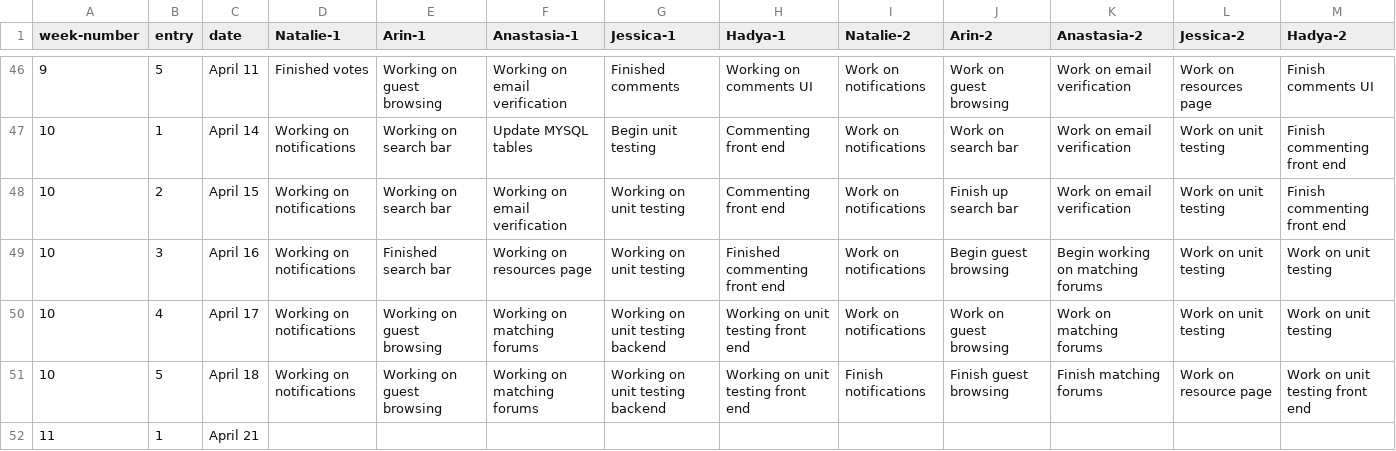
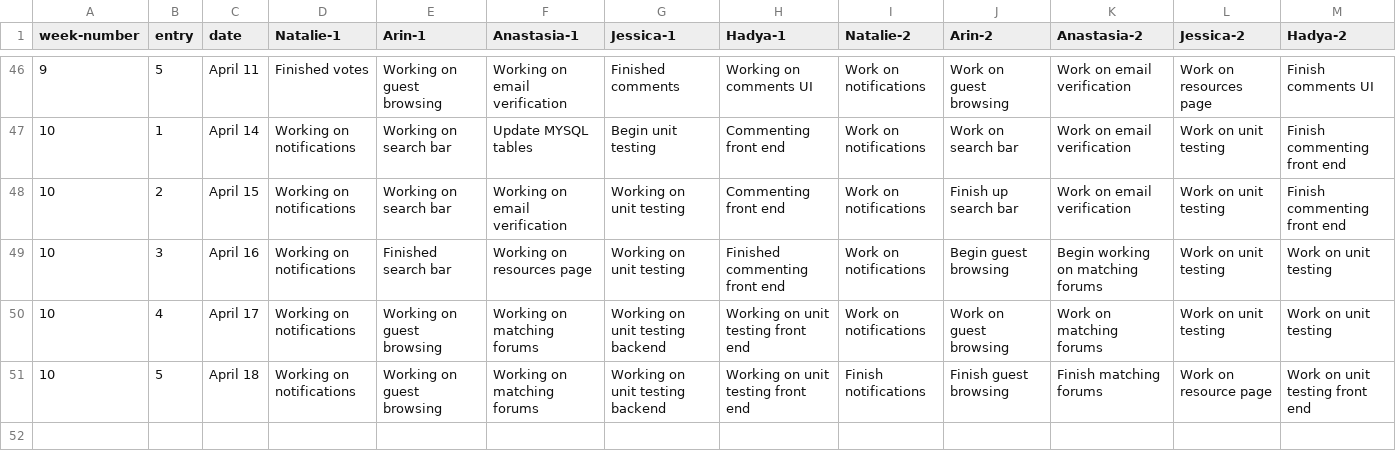
Before and after one commit to NovaByte-CS4800-Group-2/NovaByte-website, a CSV file: logs.csv, drawn as a sheet; only a part is shown, gaps mark what is left out.

Commit message:
deleted line

```diff
--- a/logs.csv
+++ b/logs.csv
@@ -51,2 +51 @@ week-number,entry,date,Natalie-1,Arin-1,Anastasia-1,Jessica-1,Hadya-1,Natalie-2,
 10,5,April 18,Working on notifications,Working on guest browsing,Working on matching forums,Working on unit testing backend,Working on unit testing front end,Finish notifications,Finish guest browsing,Finish matching forums,Work on resource page,Work on unit testing front end
-11,1,April 21,
```
